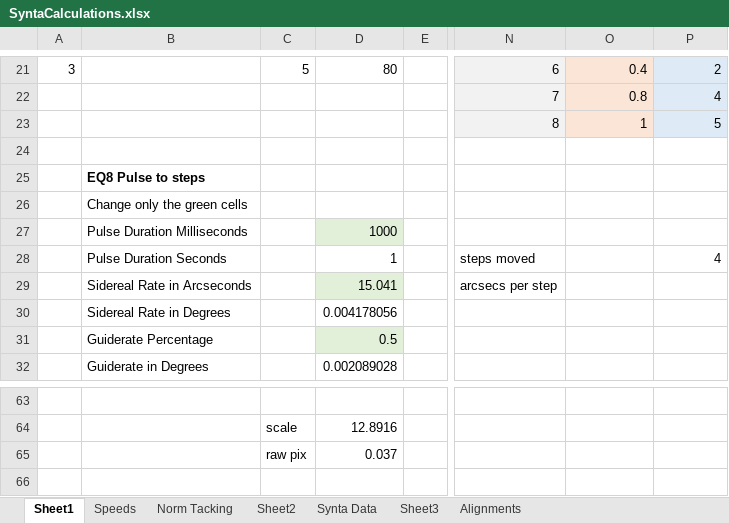
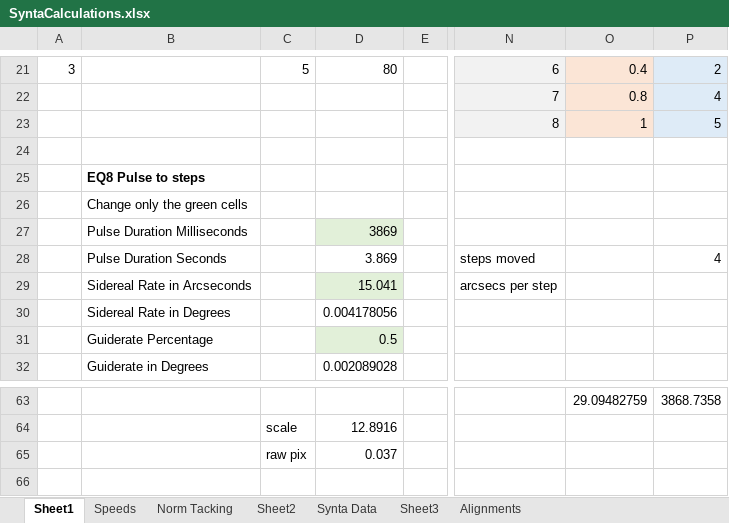
Before and after one commit to rmorgan001/GSServer, an Excel workbook: Resources/Misc/SyntaCalculations.xlsx, sheet Sheet1, drawn as a sheet; only a part is shown, gaps mark what is left out; values as stored, in another font and other column widths than the file's, no borders; the diff covers the shown part only; the diff names each change by its address in the sheet, - before the commit and + after, or states it on an @@ line.

```diff
--- a/Resources/Misc/SyntaCalculations.xlsx (sheet Sheet1)
+++ b/Resources/Misc/SyntaCalculations.xlsx (sheet Sheet1)
-D27: 1000
+D27: 3869
-D28: 1
+D28: 3.869
-O63: (empty)
+O63: 29.09482759
-P63: (empty)
+P63: 3868.7358
```
Also changed, not shown: 5 added rows, 5 removed rows, 15 edited cells and cell formats elsewhere in this sheet, charts or pictures, 36 other files.
